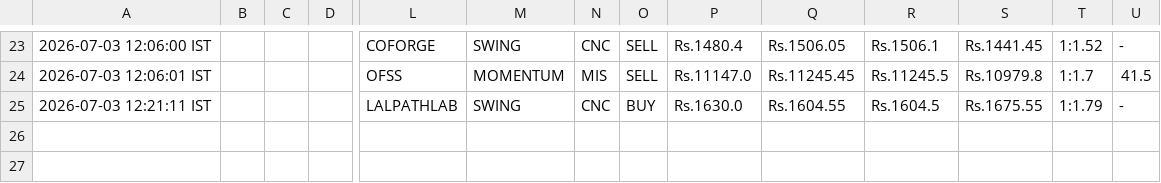
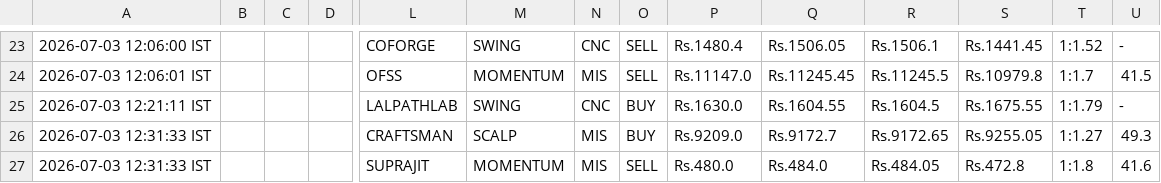
Before and after one commit to johnkasc-lab/MarketStock, a CSV file: intraday_trades.csv, drawn as a sheet; only a part is shown, gaps mark what is left out; rows hold the shown columns only; the diff names each change by its address in the sheet, - before the commit and + after, or states it on an @@ line.

```diff
--- a/intraday_trades.csv
+++ b/intraday_trades.csv
+row 26: 2026-07-03 12:31:33 IST |  |  |  | CRAFTSMAN | SCALP | MIS | BUY | Rs.9209.0 | Rs.9172.7 | Rs.9172.65 | Rs.9255.05 | 1:1.27 | 49.3
+row 27: 2026-07-03 12:31:33 IST |  |  |  | SUPRAJIT | MOMENTUM | MIS | SELL | Rs.480.0 | Rs.484.0 | Rs.484.05 | Rs.472.8 | 1:1.8 | 41.6
```
Also changed, not shown: alerted_today.csv.
